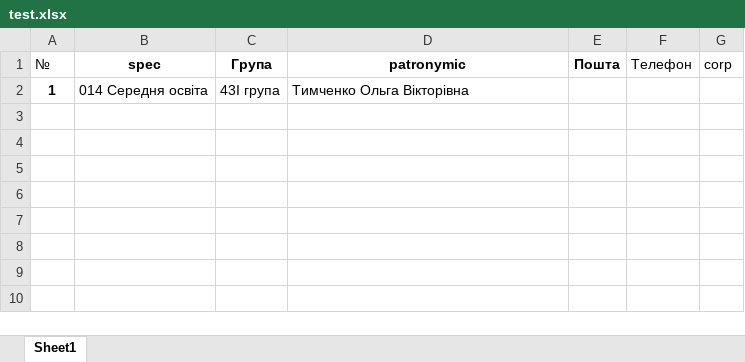
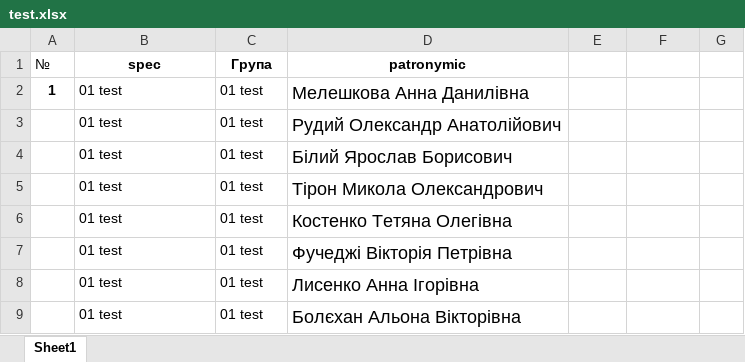
Before and after one commit to Granzberg/parser_xlsx, an Excel workbook: processed_data/test.xlsx, sheet Sheet1, drawn as a sheet; values as stored, in another font and other column widths than the file's, no borders; the diff names each change by its address in the sheet, - before the commit and + after, or states it on an @@ line.

```diff
--- a/processed_data/test.xlsx (sheet Sheet1)
+++ b/processed_data/test.xlsx (sheet Sheet1)
-E1: Пошта
+E1: (empty)
-F1: Телефон
+F1: (empty)
-G1: corp
+G1: (empty)
-B2 (spec): 014 Середня освіта
+B2 (spec): 01 test
-C2 (Група): 43І група
+C2 (Група): 01 test
-D2 (patronymic): Тимченко Ольга Вікторівна
+D2 (patronymic): Мелешкова Анна Данилівна
@@ D2 text size: larger @@
+row 3:  | 01 test | 01 test | Рудий Олександр Анатолійович
+row 4:  | 01 test | 01 test | Білий Ярослав Борисович
+row 5:  | 01 test | 01 test | Тірон Микола Олександрович
+row 6:  | 01 test | 01 test | Костенко Тетяна Олегівна
+row 7:  | 01 test | 01 test | Фучеджі Вікторія Петрівна
+row 8:  | 01 test | 01 test | Лисенко Анна Ігорівна
+row 9:  | 01 test | 01 test | Болєхан Альона Вікторівна
```
Also changed, not shown: processed_data/duplicate_names.xlsx, processed_data/teachers_moodle.xlsx, 4 other files.
